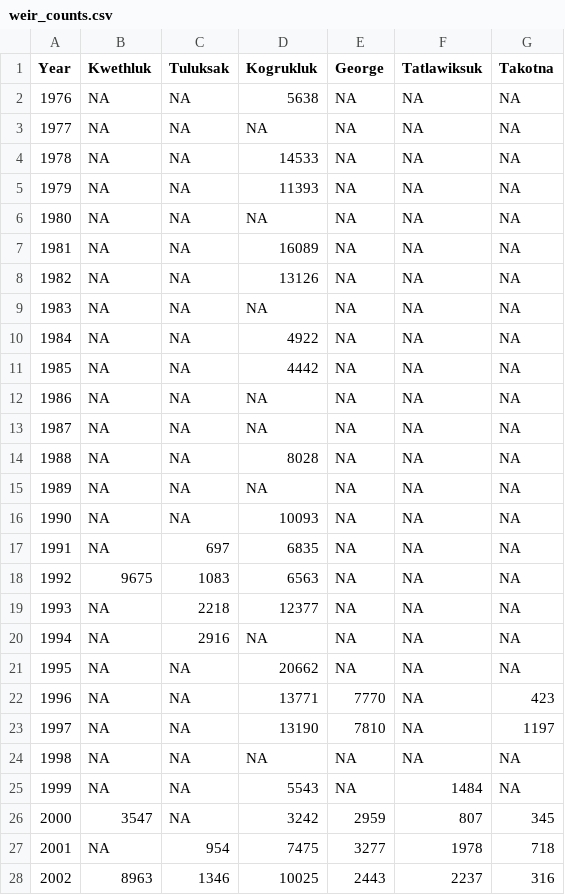
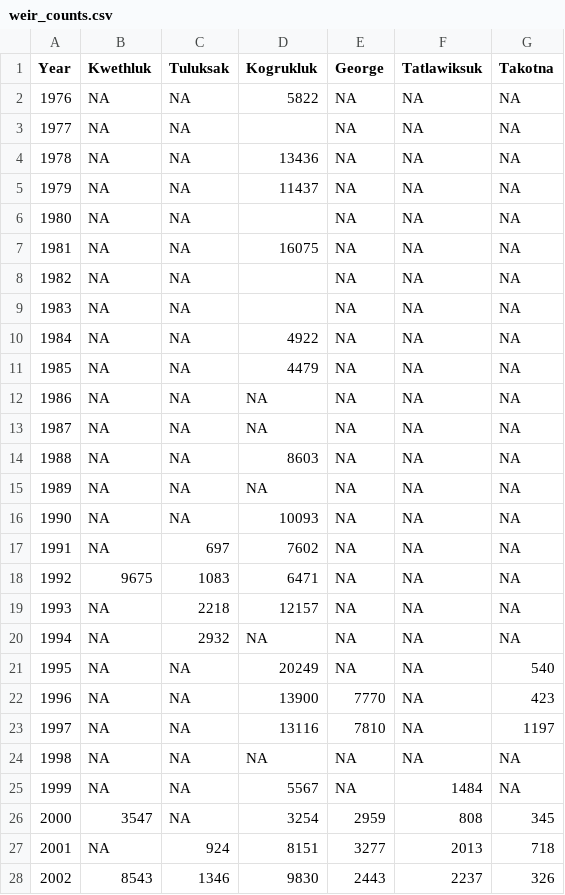
Before and after one commit to bstaton1/esc-qual-ms-analysis, a CSV file: 1-data-prep/a-age-data/1-esc/inputs/weir_counts.csv, drawn as a sheet; only a part is shown; the diff covers the shown part only.

Commit message:
Update total weir estimates
Larson (2020) provides updated model output, so some past years changed slightly too. Table copied straight from Larson (2020)

```diff
--- a/1-data-prep/a-age-data/1-esc/inputs/weir_counts.csv
+++ b/1-data-prep/a-age-data/1-esc/inputs/weir_counts.csv
@@ -1,28 +1,28 @@
 Year,Kwethluk,Tuluksak,Kogrukluk,George,Tatlawiksuk,Takotna
-1976,NA,NA,5638,NA,NA,NA
-1977,NA,NA,NA,NA,NA,NA
-1978,NA,NA,14533,NA,NA,NA
-1979,NA,NA,11393,NA,NA,NA
-1980,NA,NA,NA,NA,NA,NA
-1981,NA,NA,16089,NA,NA,NA
-1982,NA,NA,13126,NA,NA,NA
-1983,NA,NA,NA,NA,NA,NA
+1976,NA,NA,5822,NA,NA,NA
+1977,NA,NA,,NA,NA,NA
+1978,NA,NA,13436,NA,NA,NA
+1979,NA,NA,11437,NA,NA,NA
+1980,NA,NA,,NA,NA,NA
+1981,NA,NA,16075,NA,NA,NA
+1982,NA,NA,,NA,NA,NA
+1983,NA,NA,,NA,NA,NA
 1984,NA,NA,4922,NA,NA,NA
-1985,NA,NA,4442,NA,NA,NA
+1985,NA,NA,4479,NA,NA,NA
 1986,NA,NA,NA,NA,NA,NA
 1987,NA,NA,NA,NA,NA,NA
-1988,NA,NA,8028,NA,NA,NA
+1988,NA,NA,8603,NA,NA,NA
 1989,NA,NA,NA,NA,NA,NA
 1990,NA,NA,10093,NA,NA,NA
-1991,NA,697,6835,NA,NA,NA
-1992,9675,1083,6563,NA,NA,NA
-1993,NA,2218,12377,NA,NA,NA
-1994,NA,2916,NA,NA,NA,NA
-1995,NA,NA,20662,NA,NA,NA
-1996,NA,NA,13771,7770,NA,423
-1997,NA,NA,13190,7810,NA,1197
+1991,NA,697,7602,NA,NA,NA
+1992,9675,1083,6471,NA,NA,NA
+1993,NA,2218,12157,NA,NA,NA
+1994,NA,2932,NA,NA,NA,NA
+1995,NA,NA,20249,NA,NA,540
+1996,NA,NA,13900,7770,NA,423
+1997,NA,NA,13116,7810,NA,1197
 1998,NA,NA,NA,NA,NA,NA
-1999,NA,NA,5543,NA,1484,NA
-2000,3547,NA,3242,2959,807,345
-2001,NA,954,7475,3277,1978,718
-2002,8963,1346,10025,2443,2237,316
+1999,NA,NA,5567,NA,1484,NA
+2000,3547,NA,3254,2959,808,345
+2001,NA,924,8151,3277,2013,718
+2002,8543,1346,9830,2443,2237,326
```
Also changed, not shown: 10 added rows, 8 removed rows and 15 edited cells elsewhere in this file.
